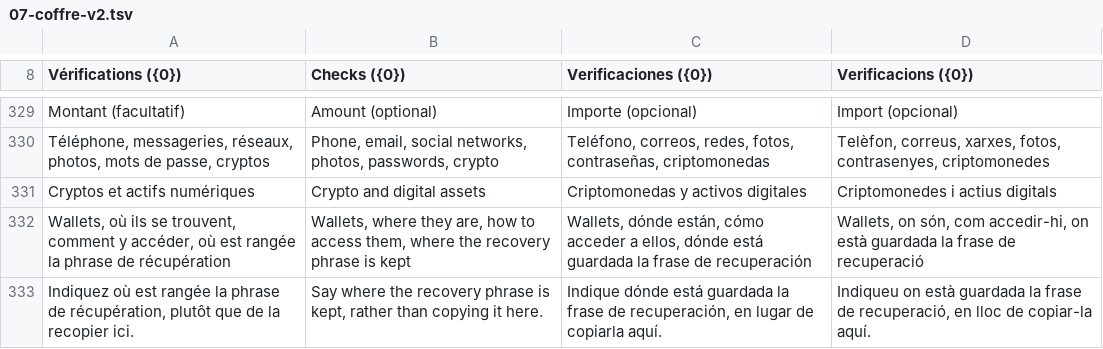
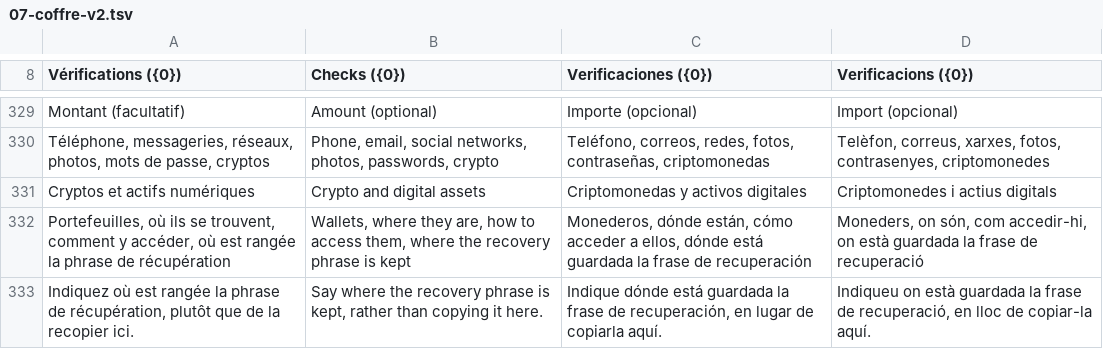
Before and after one commit to kitsunsystem/COFFRE-ECN, a TSV file: src/i18n/07-coffre-v2.tsv, drawn as a sheet; only a part is shown, gaps mark what is left out; the diff covers the shown part only.

```diff
--- a/src/i18n/07-coffre-v2.tsv
+++ b/src/i18n/07-coffre-v2.tsv
@@ -331,3 +331,3 @@ Téléphone, messageries, réseaux, photos, mots de passe, cryptos	Phone, email,
 Cryptos et actifs numériques	Crypto and digital assets	Criptomonedas y activos digitales	Criptomonedes i actius digitals
-Wallets, où ils se trouvent, comment y accéder, où est rangée la phrase de récupération	Wallets, where they are, how to access them, where the recovery phrase is kept	Wallets, dónde están, cómo acceder a ellos, dónde está guardada la frase de recuperación	Wallets, on són, com accedir-hi, on està guardada la frase de recuperació
+Portefeuilles, où ils se trouvent, comment y accéder, où est rangée la phrase de récupération	Wallets, where they are, how to access them, where the recovery phrase is kept	Monederos, dónde están, cómo acceder a ellos, dónde está guardada la frase de recuperación	Moneders, on són, com accedir-hi, on està guardada la frase de recuperació
 Indiquez où est rangée la phrase de récupération, plutôt que de la recopier ici.	Say where the recovery phrase is kept, rather than copying it here.	Indique dónde está guardada la frase de recuperación, en lugar de copiarla aquí.	Indiqueu on està guardada la frase de recuperació, en lloc de copiar-la aquí.
```
Also changed, not shown: 12 edited cells elsewhere in this file, src/i18n/00-technique.tsv, src/i18n/01-accueil.tsv, 20 other files.
